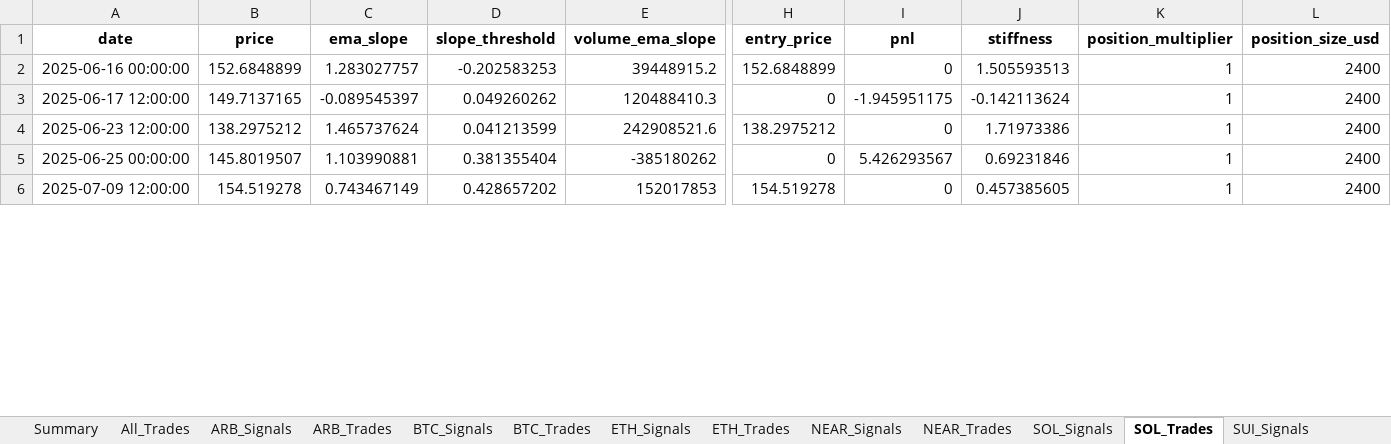
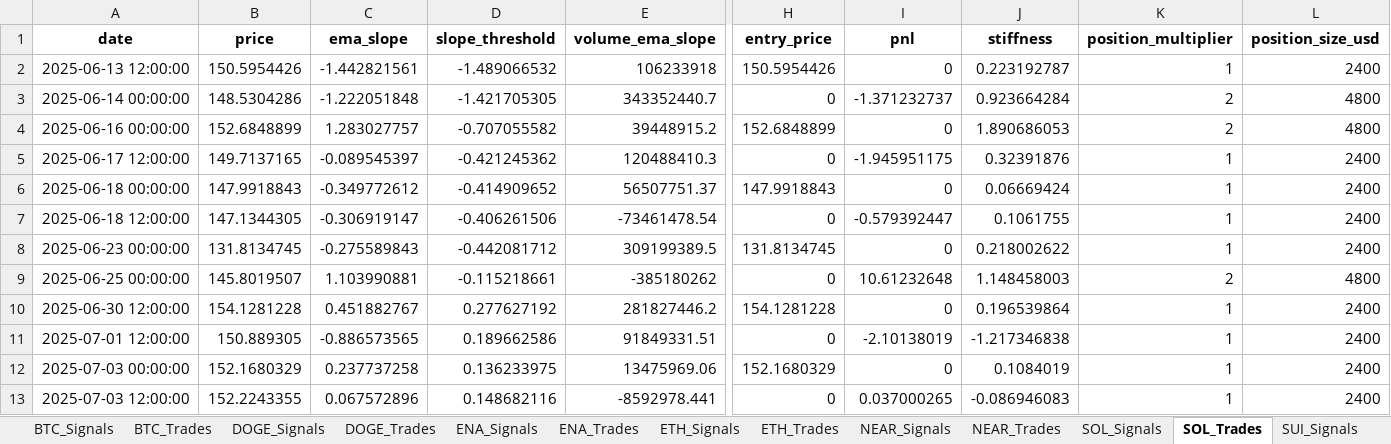
Before and after one commit to davidoguarin/Momentum-EMA_Differentials, an Excel workbook: results/momentum_portfolio_simulation_latest.xlsx, sheet SOL_Trades, drawn as a sheet; only a part is shown, gaps mark what is left out; values as stored, in another font and other column widths than the file's, no borders; addresses are those after the commit; rows hold the shown columns only; the diff covers the shown part only; the diff names each change by its address in the sheet, - before the commit and + after, or states it on an @@ line.

```diff
--- a/results/momentum_portfolio_simulation_latest.xlsx (sheet SOL_Trades)
+++ b/results/momentum_portfolio_simulation_latest.xlsx (sheet SOL_Trades)
+sheet tab: DOGE_Signals
+sheet tab: DOGE_Trades
+sheet tab: ENA_Signals
+sheet tab: ENA_Trades
+row 2: 2025-06-13 12:00:00 | 150.5954426 | -1.442821561 | -1.489066532 | 106233918 | 150.5954426 | 0 | 0.223192787 | 1 | 2400
+row 3: 2025-06-14 00:00:00 | 148.5304286 | -1.222051848 | -1.421705305 | 343352440.7 | 0 | -1.371232737 | 0.923664284 | 2 | 4800
-D4 (slope_threshold): -0.202583253
+D4 (slope_threshold): -0.707055582
-J4 (stiffness): 1.505593513
+J4 (stiffness): 1.890686053
-K4 (position_multiplier): 1
+K4 (position_multiplier): 2
-L4 (position_size_usd): 2400
+L4 (position_size_usd): 4800
-D5 (slope_threshold): 0.049260262
+D5 (slope_threshold): -0.421245362
-J5 (stiffness): -0.142113624
+J5 (stiffness): 0.32391876
+row 6: 2025-06-18 00:00:00 | 147.9918843 | -0.349772612 | -0.414909652 | 56507751.37 | 147.9918843 | 0 | 0.06669424 | 1 | 2400
+row 7: 2025-06-18 12:00:00 | 147.1344305 | -0.306919147 | -0.406261506 | -73461478.54 | 0 | -0.579392447 | 0.1061755 | 1 | 2400
-A8 (date): 2025-06-23 12:00:00
+A8 (date): 2025-06-23 00:00:00
-B8 (price): 138.2975212
+B8 (price): 131.8134745
-C8 (ema_slope): 1.465737624
+C8 (ema_slope): -0.275589843
-D8 (slope_threshold): 0.041213599
+D8 (slope_threshold): -0.442081712
-E8 (volume_ema_slope): 242908521.6
+E8 (volume_ema_slope): 309199389.5
-H8 (entry_price): 138.2975212
+H8 (entry_price): 131.8134745
-J8 (stiffness): 1.71973386
+J8 (stiffness): 0.218002622
-D9 (slope_threshold): 0.381355404
+D9 (slope_threshold): -0.115218661
-I9 (pnl): 5.426293567
+I9 (pnl): 10.61232648
-J9 (stiffness): 0.69231846
+J9 (stiffness): 1.148458003
-K9 (position_multiplier): 1
+K9 (position_multiplier): 2
-L9 (position_size_usd): 2400
+L9 (position_size_usd): 4800
-A10 (date): 2025-07-09 12:00:00
+A10 (date): 2025-06-30 12:00:00
-B10 (price): 154.519278
+B10 (price): 154.1281228
-C10 (ema_slope): 0.743467149
+C10 (ema_slope): 0.451882767
-D10 (slope_threshold): 0.428657202
+D10 (slope_threshold): 0.277627192
-E10 (volume_ema_slope): 152017853
+E10 (volume_ema_slope): 281827446.2
-H10 (entry_price): 154.519278
+H10 (entry_price): 154.1281228
-J10 (stiffness): 0.457385605
+J10 (stiffness): 0.196539864
+row 11: 2025-07-01 12:00:00 | 150.889305 | -0.886573565 | 0.189662586 | 91849331.51 | 0 | -2.10138019 | -1.217346838 | 1 | 2400
+row 12: 2025-07-03 00:00:00 | 152.1680329 | 0.237737258 | 0.136233975 | 13475969.06 | 152.1680329 | 0 | 0.1084019 | 1 | 2400
+row 13: 2025-07-03 12:00:00 | 152.2243355 | 0.067572896 | 0.148682116 | -8592978.441 | 0 | 0.037000265 | -0.086946083 | 1 | 2400
```
Also changed, not shown: 7 added rows and 75 edited cells elsewhere in this sheet, sheet All_Trades, sheet SOL_Signals, sheet XRP_Signals, sheet ARB_Signals, sheet BTC_Signals, sheet NEAR_Signals, 11 more sheets, other sheet tabs, results/real_trading_log.xlsx, 4 other files.
